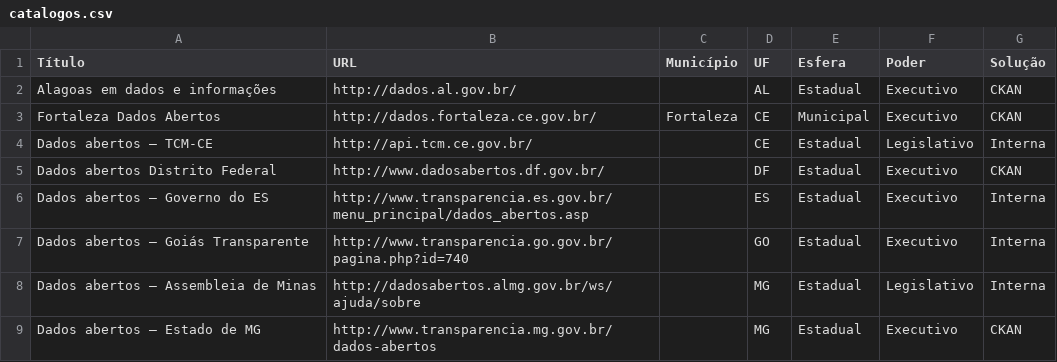
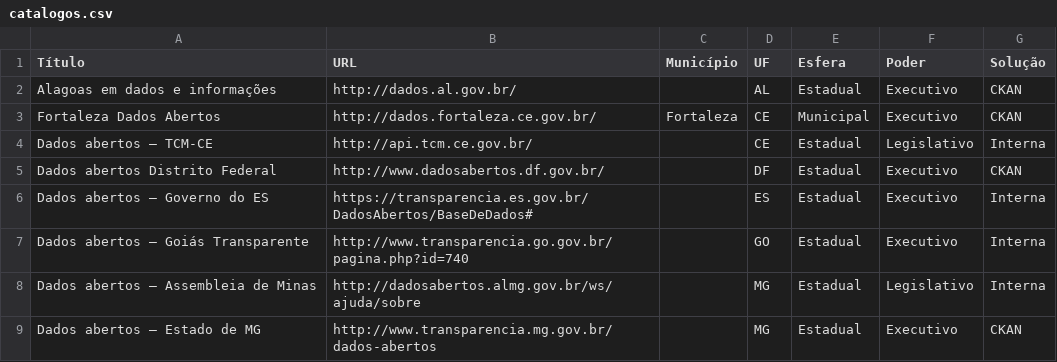
Before and after one commit to dadosgovbr/catalogos-dados-brasil, a CSV file: dados/catalogos.csv, drawn as a sheet; only a part is shown.

Commit message:
correção de link

```diff
--- a/dados/catalogos.csv
+++ b/dados/catalogos.csv
@@ -5,3 +5,3 @@ Dados abertos – TCM-CE,http://api.tcm.ce.gov.br/,,CE,Estadual,Legislativo,Inte
 Dados abertos Distrito Federal,http://www.dadosabertos.df.gov.br/,,DF,Estadual,Executivo,CKAN
-Dados abertos – Governo do ES,http://www.transparencia.es.gov.br/menu_principal/dados_abertos.asp,,ES,Estadual,Executivo,Interna
+Dados abertos – Governo do ES,https://transparencia.es.gov.br/DadosAbertos/BaseDeDados#,,ES,Estadual,Executivo,Interna
 Dados abertos – Goiás Transparente,http://www.transparencia.go.gov.br/pagina.php?id=740,,GO,Estadual,Executivo,Interna
```
